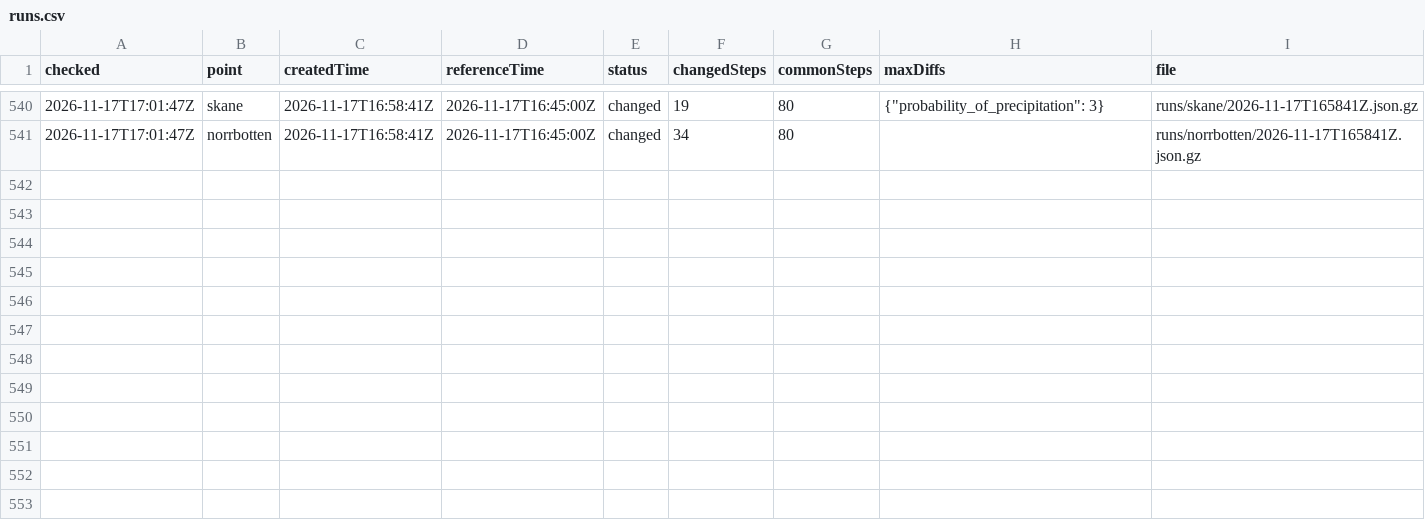
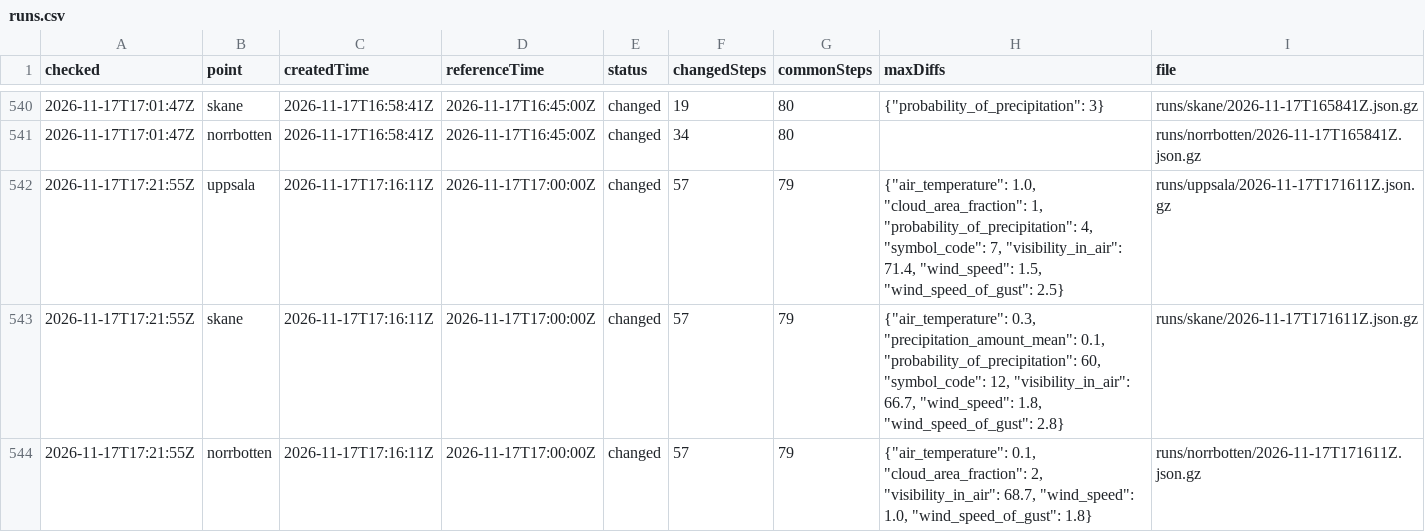
Before and after one commit to gu-t/smhi-runlog, a CSV file: runs.csv, drawn as a sheet; only a part is shown, gaps mark what is left out; the diff names each change by its address in the sheet, - before the commit and + after, or states it on an @@ line.

```diff
--- a/runs.csv
+++ b/runs.csv
+row 542: 2026-11-17T17:21:55Z | uppsala | 2026-11-17T17:16:11Z | 2026-11-17T17:00:00Z | changed | 57 | 79 | {"air_temperature": 1.0, "cloud_area_fraction": 1, "probability_of_precipitation": 4, "symbol_code": 7, "visibility_in_air": 71.4, "wind_speed": 1.5, "wind_speed_of_gust": 2.5} | runs/uppsala/2026-11-17T171611Z.json.gz
+row 543: 2026-11-17T17:21:55Z | skane | 2026-11-17T17:16:11Z | 2026-11-17T17:00:00Z | changed | 57 | 79 | {"air_temperature": 0.3, "precipitation_amount_mean": 0.1, "probability_of_precipitation": 60, "symbol_code": 12, "visibility_in_air": 66.7, "wind_speed": 1.8, "wind_speed_of_gust": 2.8} | runs/skane/2026-11-17T171611Z.json.gz
+row 544: 2026-11-17T17:21:55Z | norrbotten | 2026-11-17T17:16:11Z | 2026-11-17T17:00:00Z | changed | 57 | 79 | {"air_temperature": 0.1, "cloud_area_fraction": 2, "visibility_in_air": 68.7, "wind_speed": 1.0, "wind_speed_of_gust": 1.8} | runs/norrbotten/2026-11-17T171611Z.json.gz
```
Also changed, not shown: checks.csv, 4 other files.
